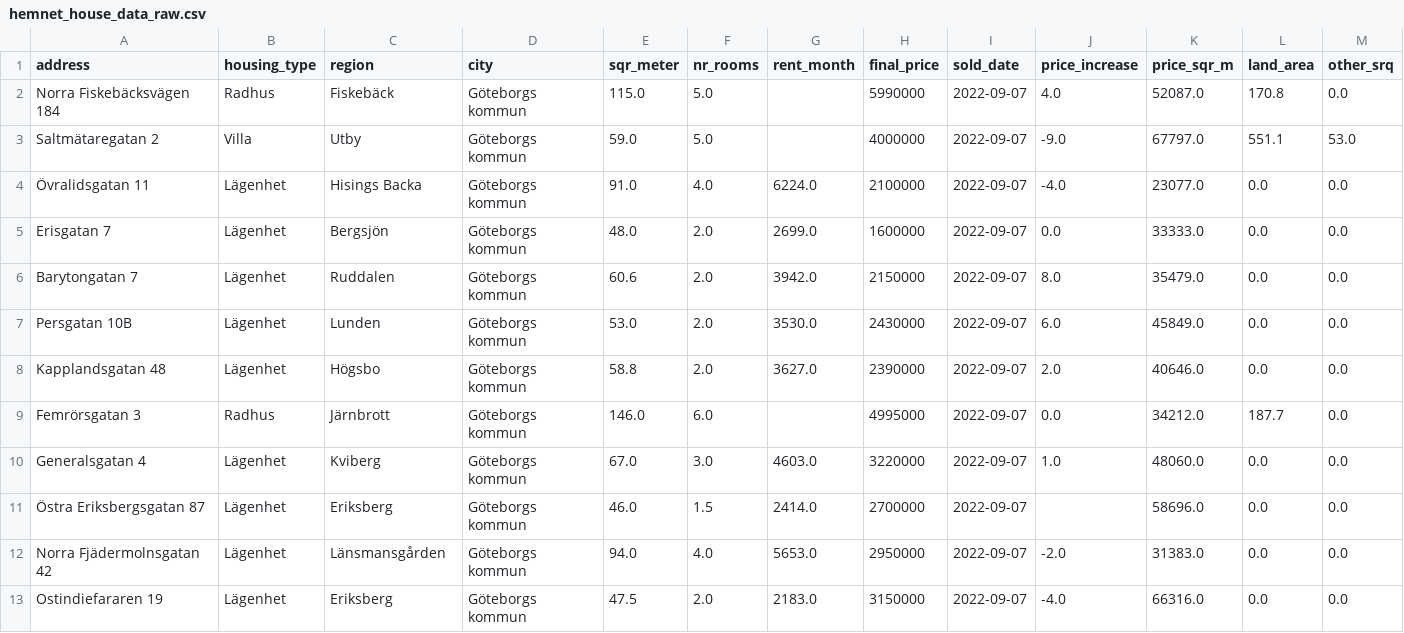
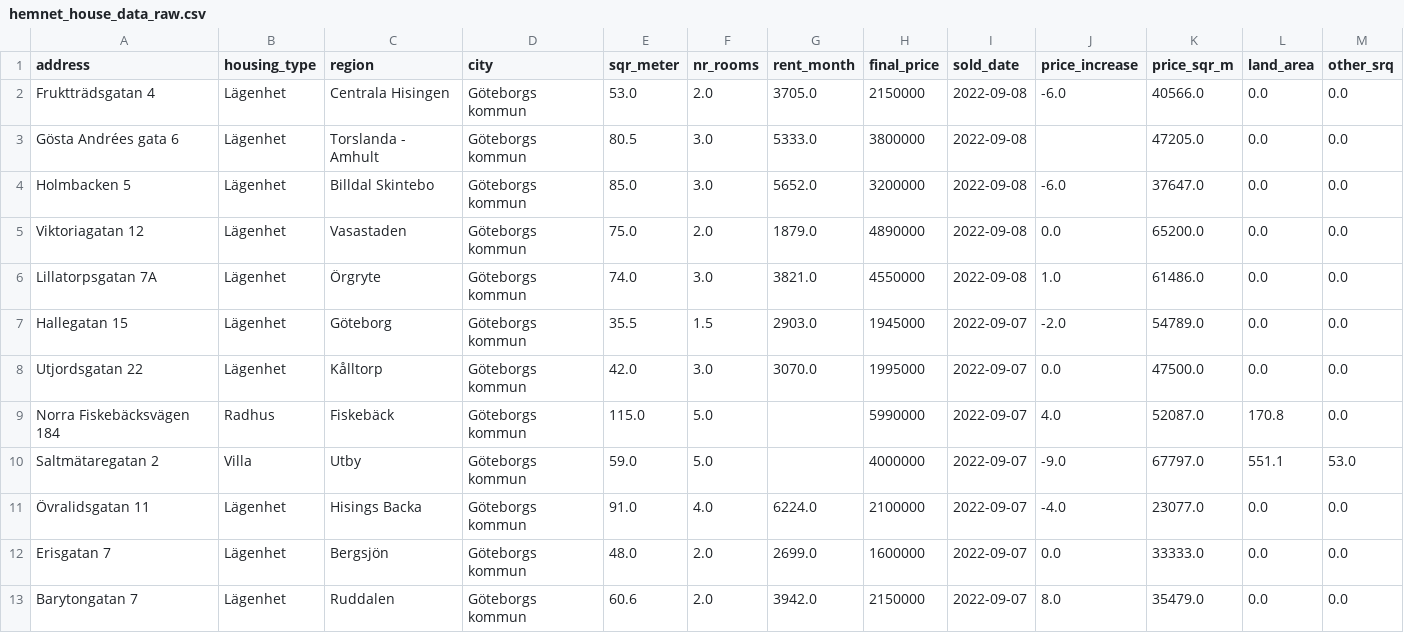
Before and after one commit to amandaabedahad/house-price-analytics, a CSV file: hemnet_data/hemnet_house_data_raw.csv, drawn as a sheet; only a part is shown; the shorter side is filled out with more unchanged rows; the diff names each change by its address in the sheet, - before the commit and + after, or states it on an @@ line.

Commit message:
new samples in dataset

```diff
--- a/hemnet_data/hemnet_house_data_raw.csv
+++ b/hemnet_data/hemnet_house_data_raw.csv
+row 2: Fruktträdsgatan 4 | Lägenhet | Centrala Hisingen | Göteborgs kommun | 53.0 | 2.0 | 3705.0 | 2150000 | 2022-09-08 | -6.0 | 40566.0 | 0.0 | 0.0
+row 3: Gösta Andrées gata 6 | Lägenhet | Torslanda - Amhult | Göteborgs kommun | 80.5 | 3.0 | 5333.0 | 3800000 | 2022-09-08 |  | 47205.0 | 0.0 | 0.0
+row 4: Holmbacken 5 | Lägenhet | Billdal Skintebo | Göteborgs kommun | 85.0 | 3.0 | 5652.0 | 3200000 | 2022-09-08 | -6.0 | 37647.0 | 0.0 | 0.0
+row 5: Viktoriagatan 12 | Lägenhet | Vasastaden | Göteborgs kommun | 75.0 | 2.0 | 1879.0 | 4890000 | 2022-09-08 | 0.0 | 65200.0 | 0.0 | 0.0
+row 6: Lillatorpsgatan 7A | Lägenhet | Örgryte | Göteborgs kommun | 74.0 | 3.0 | 3821.0 | 4550000 | 2022-09-08 | 1.0 | 61486.0 | 0.0 | 0.0
+row 7: Hallegatan 15 | Lägenhet | Göteborg | Göteborgs kommun | 35.5 | 1.5 | 2903.0 | 1945000 | 2022-09-07 | -2.0 | 54789.0 | 0.0 | 0.0
+row 8: Utjordsgatan 22 | Lägenhet | Kålltorp | Göteborgs kommun | 42.0 | 3.0 | 3070.0 | 1995000 | 2022-09-07 | 0.0 | 47500.0 | 0.0 | 0.0
```
